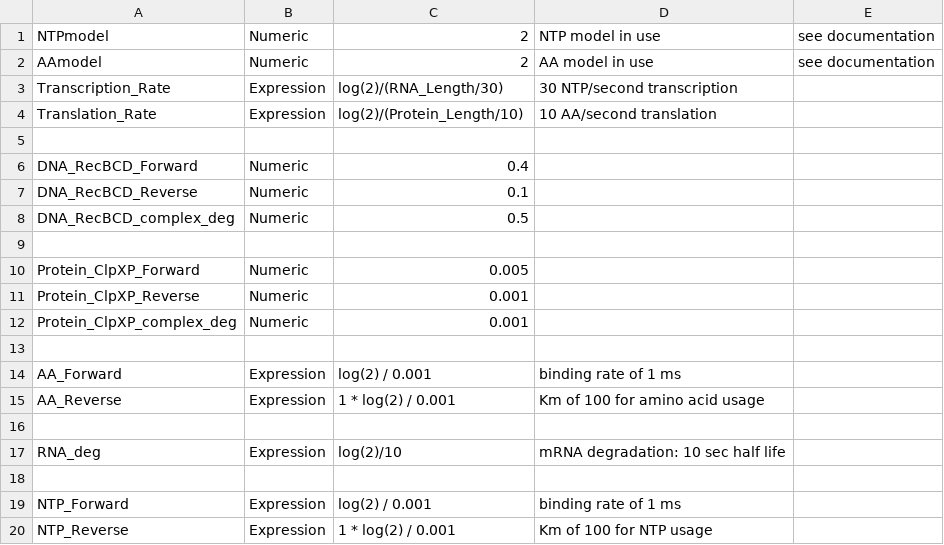
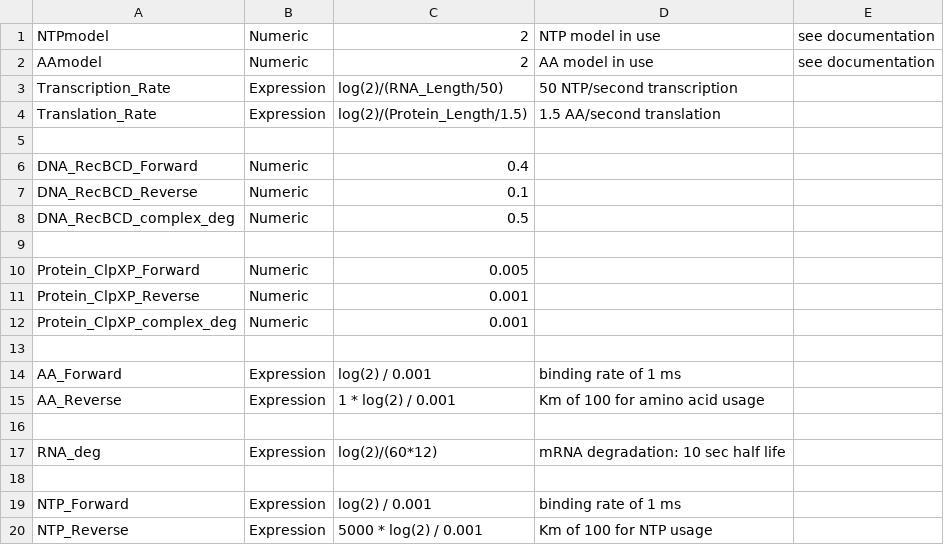
Before and after one commit to BuildACell/txtlsim, a CSV file: trunk/E6_config.csv, drawn as a sheet.

```diff
--- a/trunk/E6_config.csv
+++ b/trunk/E6_config.csv
@@ -2,4 +2,4 @@ NTPmodel,Numeric,2, NTP model in use, see documentation
 AAmodel,Numeric,2, AA model in use, see documentation
-Transcription_Rate, Expression, log(2)/(RNA_Length/30), 30 NTP/second transcription
-Translation_Rate, Expression, log(2)/(Protein_Length/10), 10 AA/second translation
+Transcription_Rate, Expression, log(2)/(RNA_Length/50), 50 NTP/second transcription
+Translation_Rate, Expression, log(2)/(Protein_Length/1.5), 1.5 AA/second translation
 
@@ -16,5 +16,5 @@ AA_Reverse,Expression, 1 * log(2) / 0.001, Km of 100 for amino acid usage
 
-RNA_deg,Expression,log(2)/10, mRNA degradation: 10 sec half life
+RNA_deg,Expression,log(2)/(60*12), mRNA degradation: 10 sec half life
 
 NTP_Forward,Expression, log(2) / 0.001, binding rate of 1 ms
-NTP_Reverse,Expression, 1 * log(2) / 0.001, Km of 100 for NTP usage
+NTP_Reverse,Expression, 5000 * log(2) / 0.001, Km of 100 for NTP usage
```
Also changed, not shown: trunk/components/txtl_param_p70.csv, 9 other files.
